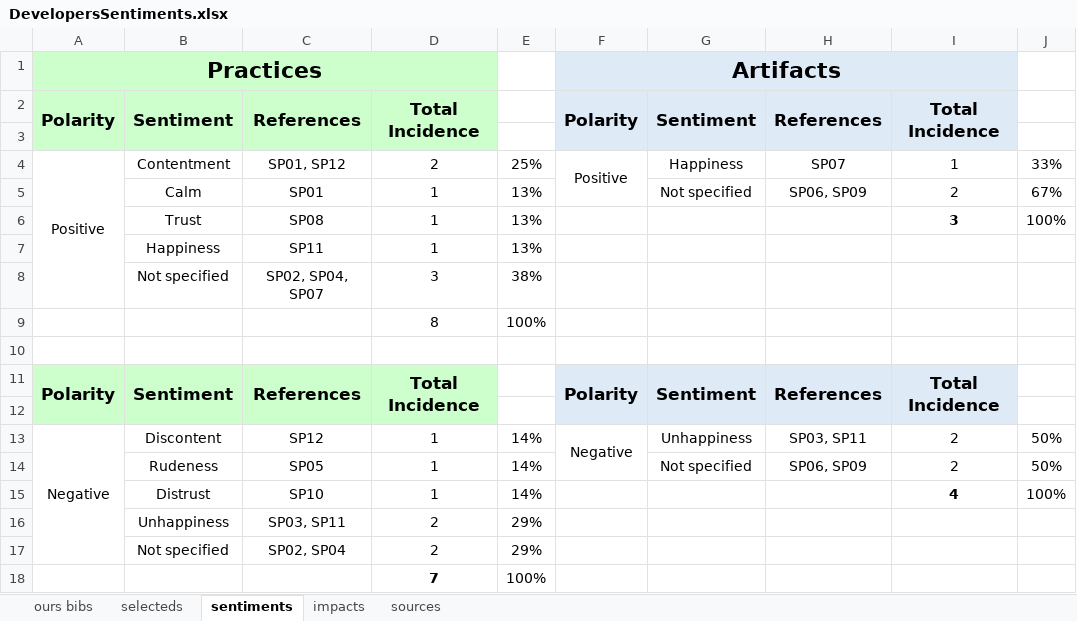
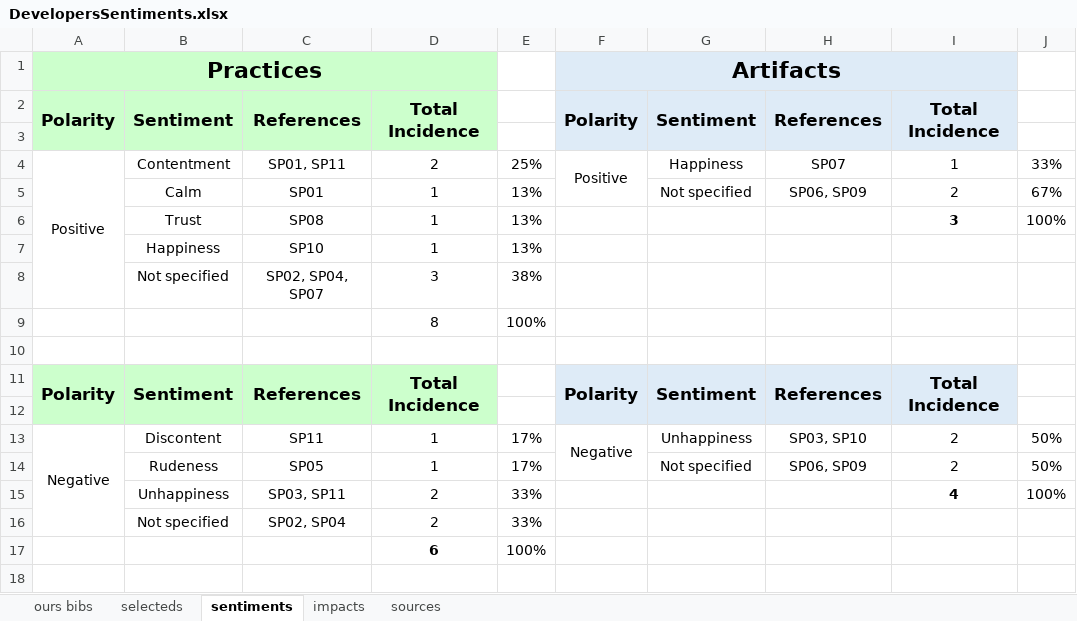
Before and after one commit to impactsentimentanalysis/iceis2020, an Excel workbook: DevelopersSentiments.xlsx, sheet sentiments, drawn as a sheet; values as stored, in another font and other column widths than the file's, no borders; charts and pictures not drawn; removed rows and columns are numbered as before the commit, all else as after; the diff names each change by its address in the sheet, - before the commit and + after, or states it on an @@ line.

```diff
--- a/DevelopersSentiments.xlsx (sheet sentiments)
+++ b/DevelopersSentiments.xlsx (sheet sentiments)
-C4: SP01, SP12
+C4: SP01, SP11
-C7: SP11
+C7: SP10
-C13: SP12
+C13: SP11
-E13:E14: 14%
+E13:E14: 17%
-H13: SP03, SP11
+H13: SP03, SP10
-row 15:  | Distrust | SP10 | 1 | 14% |  |  |  | 4 | 100%
-E15:E16: 29%
+E15:E16: 33%
-I15: (empty)
+I15: 4
-J15: (empty)
+J15: 100%
-D17: 7
+D17: 6
```
Also changed, not shown: sheet sources, sheet selecteds, sheet impacts, sheet ours bibs, formulas that keep their value, charts or pictures.
